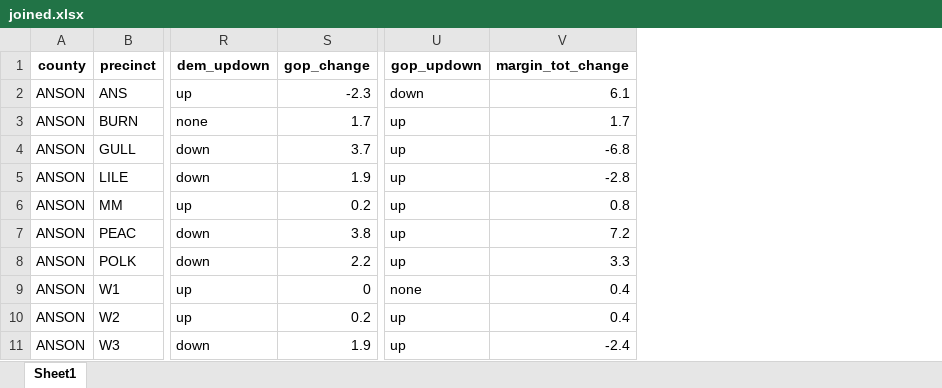
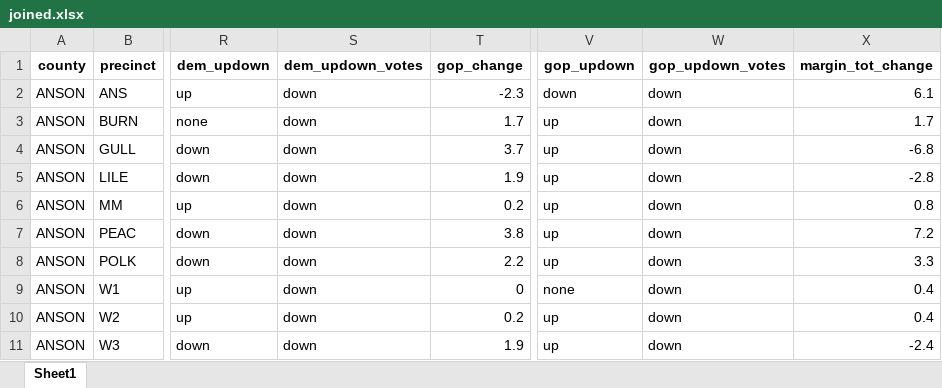
Before and after one commit to amkessler/nc09_special, an Excel workbook: processed_data/joined.xlsx, sheet Sheet1, drawn as a sheet; only a part is shown, gaps mark what is left out; values as stored, in another font and other column widths than the file's, no borders; the diff names each change by its address in the sheet, - before the commit and + after, or states it on an @@ line.

Commit message:
add up/down fields based on vote counts

```diff
--- a/processed_data/joined.xlsx (sheet Sheet1)
+++ b/processed_data/joined.xlsx (sheet Sheet1)
+column S (dem_updown_votes), rows 2-11: all down
+column W (gop_updown_votes), rows 2-11: all down
```
Also changed, not shown: 2 other files.
